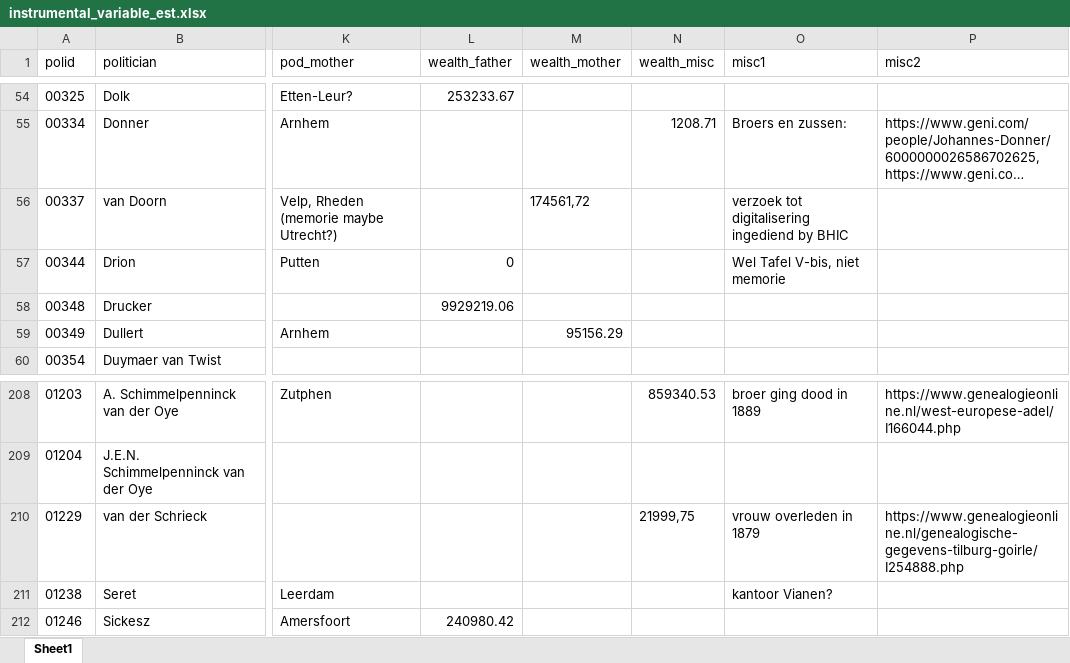
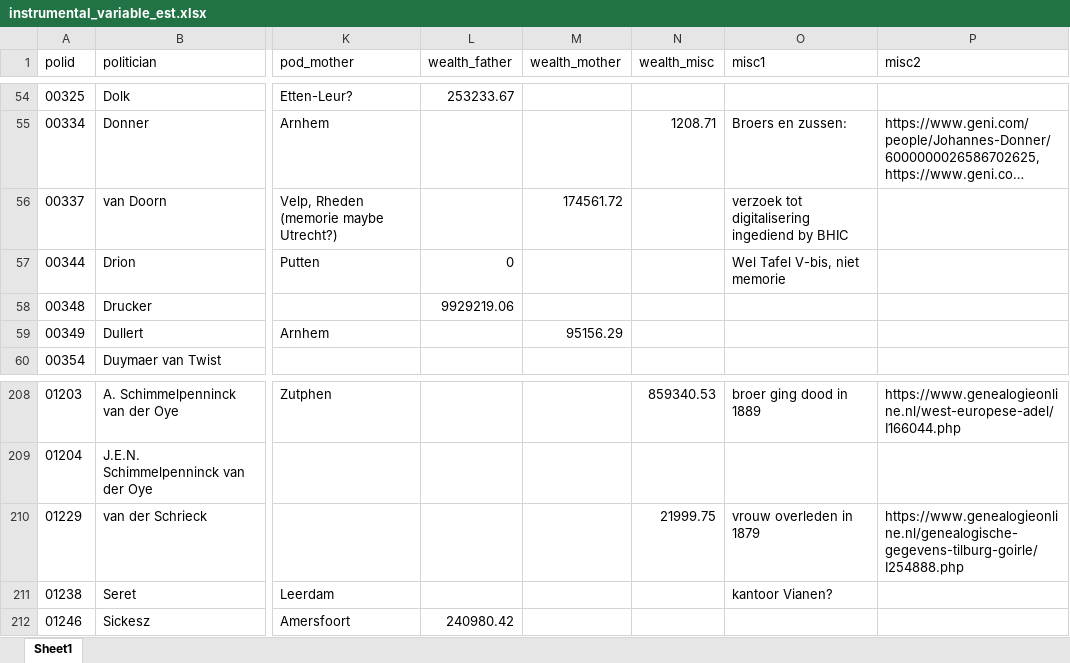
Before and after one commit to basm92/polelite_votingbehavior, an Excel workbook: data/polid_data/instrumental_variable_est.xlsx, sheet Sheet1, drawn as a sheet; only a part is shown, gaps mark what is left out; long unchanged cells end in …; values as stored, in another font and other column widths than the file's, no borders; charts and pictures not drawn; the diff names each change by its address in the sheet, - before the commit and + after, or states it on an @@ line.

Commit message:
add some code for analysis, add new data file

```diff
--- a/data/polid_data/instrumental_variable_est.xlsx (sheet Sheet1)
+++ b/data/polid_data/instrumental_variable_est.xlsx (sheet Sheet1)
-M56 (wealth_mother): 174561,72
+M56 (wealth_mother): 174561.72
-N210 (wealth_misc): 21999,75
+N210 (wealth_misc): 21999.75
```
Also changed, not shown: 1 other file.
